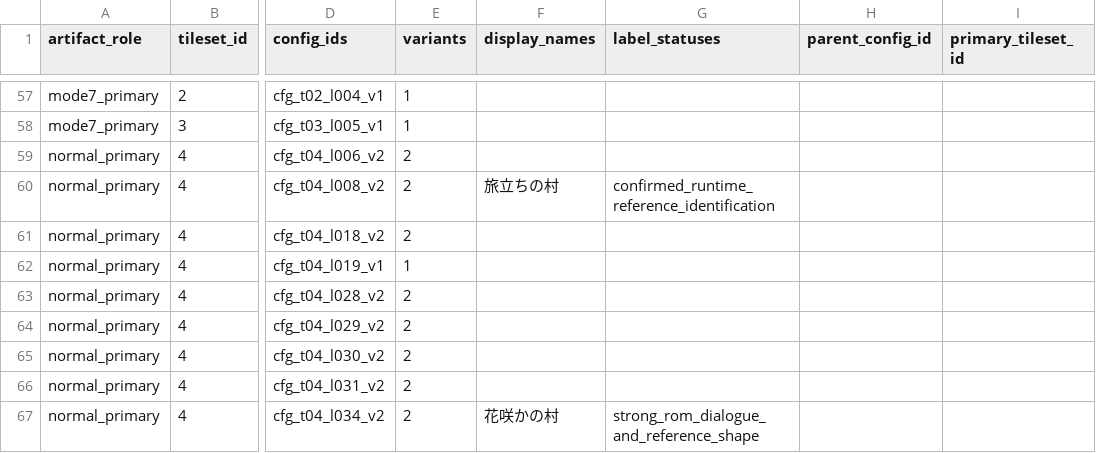
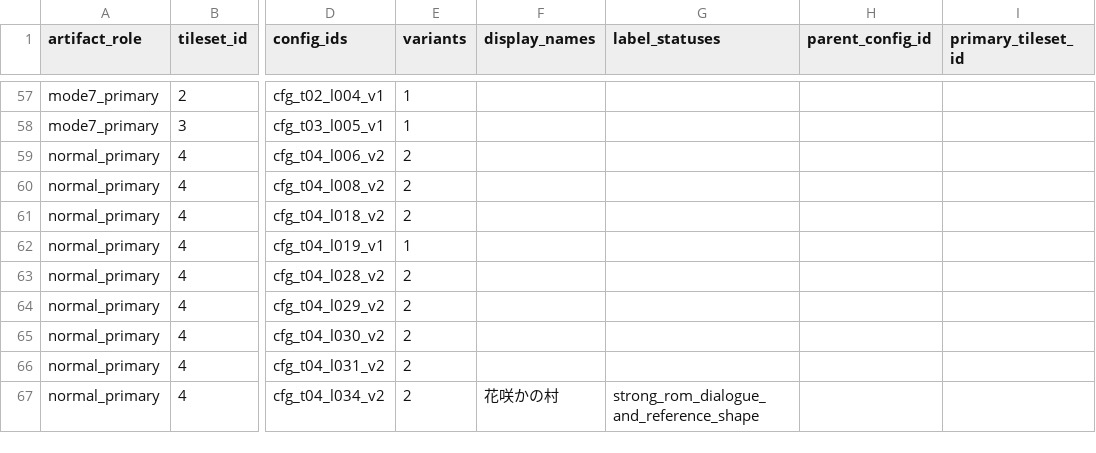
Before and after one commit to zin1985/shinmomo, a CSV file: data/maps/rendered/catalog/map_render_catalog.csv, drawn as a sheet; only a part is shown, gaps mark what is left out; the diff names each change by its address in the sheet, - before the commit and + after, or states it on an @@ line.

```diff
--- a/data/maps/rendered/catalog/map_render_catalog.csv
+++ b/data/maps/rendered/catalog/map_render_catalog.csv
-F60 (display_names): 旅立ちの村
+F60 (display_names): (empty)
-G60 (label_statuses): confirmed_runtime_reference_identification
+G60 (label_statuses): (empty)
```
Also changed, not shown: data/npc_display/static_map_actor_selector_crosslink_20260930.csv, 7 other files.
